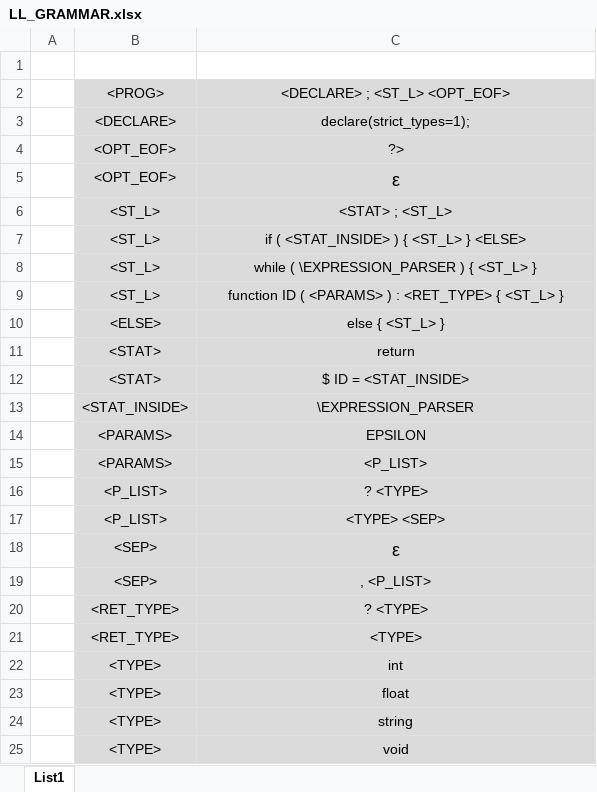
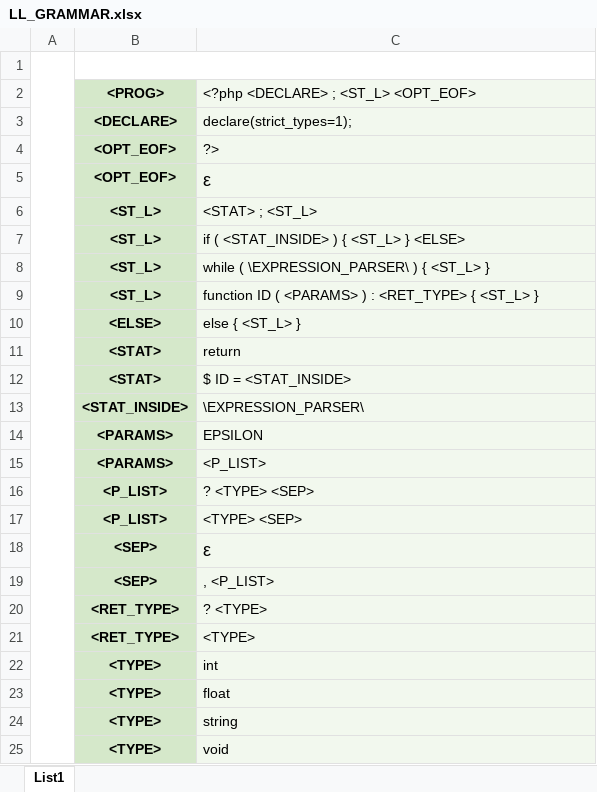
Before and after one commit to AlfredoCode/ifj-project-2022, an Excel workbook: LL_GRAMMAR.xlsx, sheet List1, drawn as a sheet; values as stored, in another font and other column widths than the file's, no borders; the diff names each change by its address in the sheet, - before the commit and + after, or states it on an @@ line.

```diff
--- a/LL_GRAMMAR.xlsx (sheet List1)
+++ b/LL_GRAMMAR.xlsx (sheet List1)
+A1:A25 merged
+B1:C1 merged
-B2:B25 bold: off
+B2:B25 bold: on
-C2: <DECLARE> ; <ST_L> <OPT_EOF>
+C2: <?php <DECLARE> ; <ST_L> <OPT_EOF>
@@ C2:C25 fill: #DBDBDB → #F2F8EE, alignment: center → left @@
-C8: while ( \EXPRESSION_PARSER ) { <ST_L> }
+C8: while ( \EXPRESSION_PARSER\ ) { <ST_L> }
-C13: \EXPRESSION_PARSER
+C13: \EXPRESSION_PARSER\
-C16: ? <TYPE>
+C16: ? <TYPE> <SEP>
```
Also changed, not shown: 1 other file.
